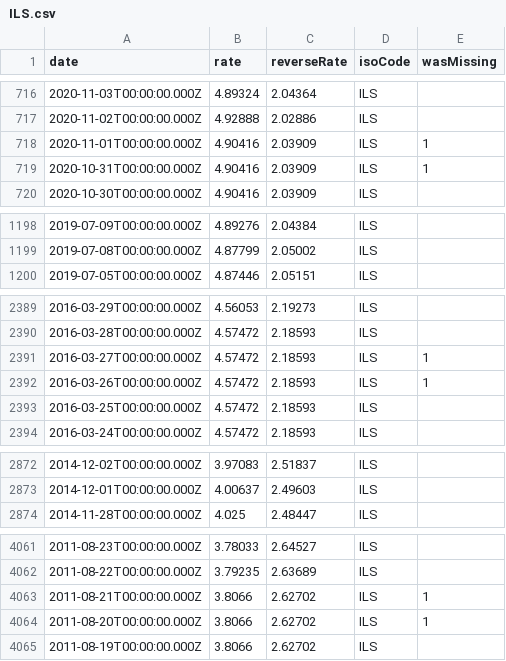
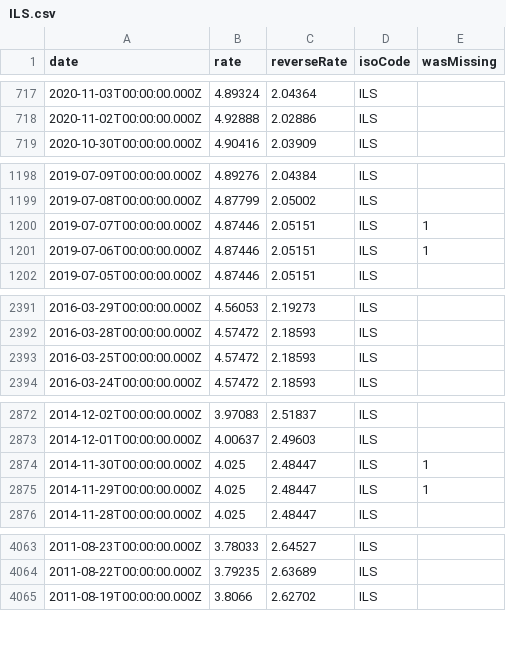
Before and after one commit to GeorgeSG/bnb-currency-exchange-rates, a CSV file: data/ILS.csv, drawn as a sheet; only a part is shown, gaps mark what is left out; removed rows and columns are numbered as before the commit, all else as after; the diff covers the shown part only; the diff names each change by its address in the sheet, - before the commit and + after, or states it on an @@ line.

Commit message:
Update exchange rates

```diff
--- a/data/ILS.csv
+++ b/data/ILS.csv
-row 718: 2020-11-01T00:00:00.000Z | 4.90416 | 2.03909 | ILS | 1
-row 719: 2020-10-31T00:00:00.000Z | 4.90416 | 2.03909 | ILS | 1
+row 1200: 2019-07-07T00:00:00.000Z | 4.87446 | 2.05151 | ILS | 1
+row 1201: 2019-07-06T00:00:00.000Z | 4.87446 | 2.05151 | ILS | 1
-row 2391: 2016-03-27T00:00:00.000Z | 4.57472 | 2.18593 | ILS | 1
-row 2392: 2016-03-26T00:00:00.000Z | 4.57472 | 2.18593 | ILS | 1
+row 2874: 2014-11-30T00:00:00.000Z | 4.025 | 2.48447 | ILS | 1
+row 2875: 2014-11-29T00:00:00.000Z | 4.025 | 2.48447 | ILS | 1
-row 4063: 2011-08-21T00:00:00.000Z | 3.8066 | 2.62702 | ILS | 1
-row 4064: 2011-08-20T00:00:00.000Z | 3.8066 | 2.62702 | ILS | 1
```
Also changed, not shown: 2 added rows elsewhere in this file, 41 other files.
